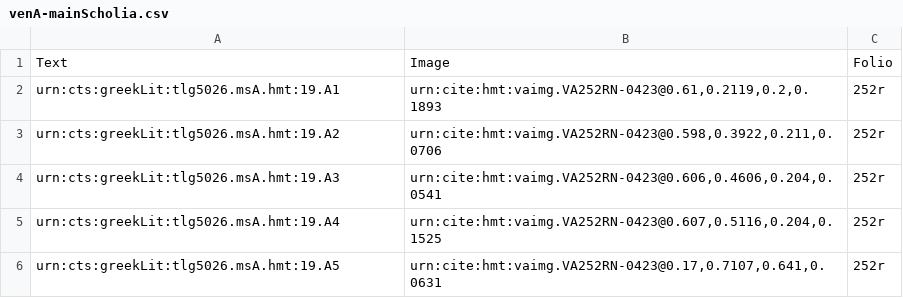
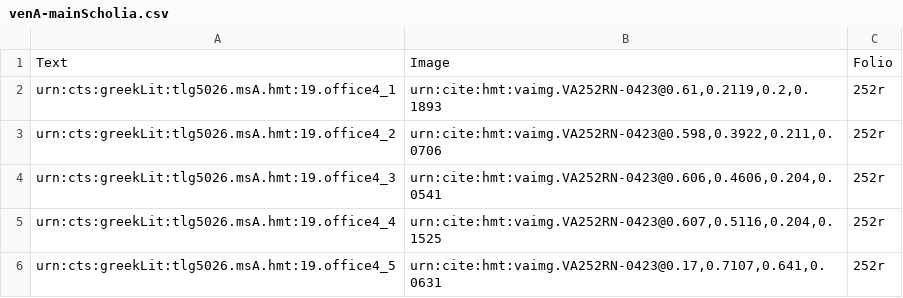
Before and after one commit to hmteditors/2015office4, a CSV file: collections/venA-mainScholia.csv, drawn as a sheet.

Commit message:
Update venA-mainScholia.csv

```diff
--- a/collections/venA-mainScholia.csv
+++ b/collections/venA-mainScholia.csv
@@ -1,6 +1,6 @@
 Text,Image,Folio
-urn:cts:greekLit:tlg5026.msA.hmt:19.A1,"urn:cite:hmt:vaimg.VA252RN-0423@0.61,0.2119,0.2,0.1893",252r
-urn:cts:greekLit:tlg5026.msA.hmt:19.A2,"urn:cite:hmt:vaimg.VA252RN-0423@0.598,0.3922,0.211,0.0706",252r
-urn:cts:greekLit:tlg5026.msA.hmt:19.A3,"urn:cite:hmt:vaimg.VA252RN-0423@0.606,0.4606,0.204,0.0541",252r
-urn:cts:greekLit:tlg5026.msA.hmt:19.A4,"urn:cite:hmt:vaimg.VA252RN-0423@0.607,0.5116,0.204,0.1525",252r
-urn:cts:greekLit:tlg5026.msA.hmt:19.A5,"urn:cite:hmt:vaimg.VA252RN-0423@0.17,0.7107,0.641,0.0631",252r
+urn:cts:greekLit:tlg5026.msA.hmt:19.office4_1,"urn:cite:hmt:vaimg.VA252RN-0423@0.61,0.2119,0.2,0.1893",252r
+urn:cts:greekLit:tlg5026.msA.hmt:19.office4_2,"urn:cite:hmt:vaimg.VA252RN-0423@0.598,0.3922,0.211,0.0706",252r
+urn:cts:greekLit:tlg5026.msA.hmt:19.office4_3,"urn:cite:hmt:vaimg.VA252RN-0423@0.606,0.4606,0.204,0.0541",252r
+urn:cts:greekLit:tlg5026.msA.hmt:19.office4_4,"urn:cite:hmt:vaimg.VA252RN-0423@0.607,0.5116,0.204,0.1525",252r
+urn:cts:greekLit:tlg5026.msA.hmt:19.office4_5,"urn:cite:hmt:vaimg.VA252RN-0423@0.17,0.7107,0.641,0.0631",252r
```
